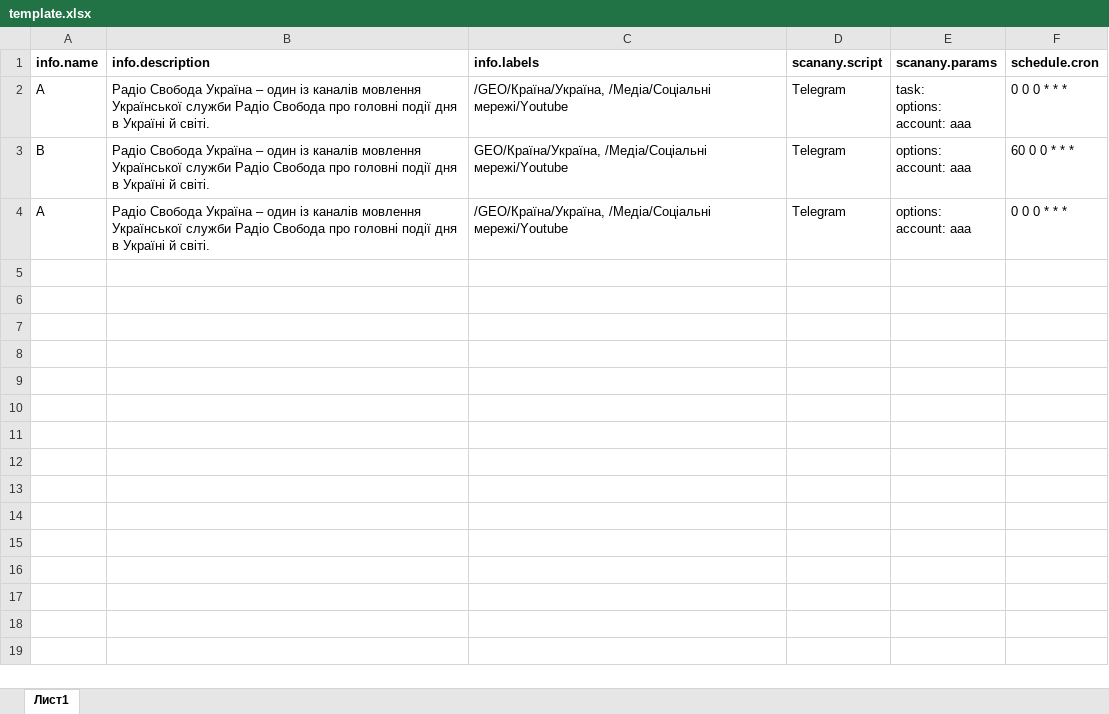
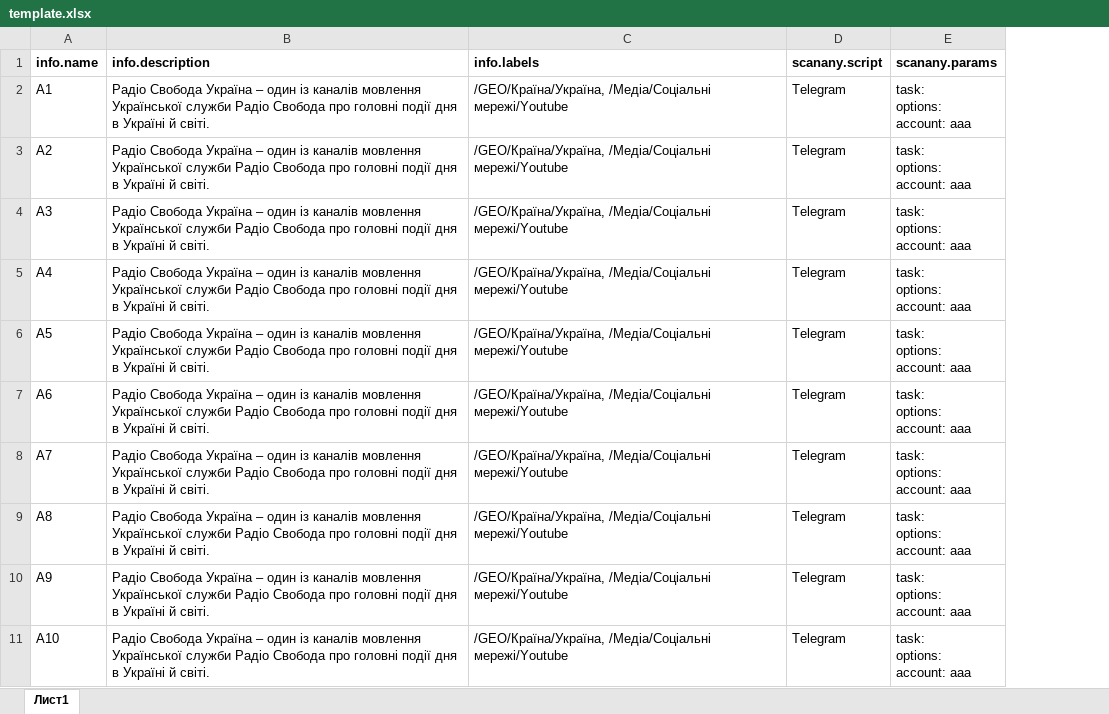
Before and after one commit to wdc-molfar/smd-importer, an Excel workbook: template.xlsx, sheet Лист1, drawn as a sheet; only a part is shown; values as stored, in another font and other column widths than the file's, no borders; removed rows and columns are numbered as before the commit, all else as after; ↵ is a line break in a cell; the diff covers the shown part only; the diff names each change by its address in the sheet, - before the commit and + after, or states it on an @@ line.

```diff
--- a/template.xlsx (sheet Лист1)
+++ b/template.xlsx (sheet Лист1)
-column F (schedule.cron), rows 2-4: 0 0 0 * * * | 60 0 0 * * * | 0 0 0 * * *
-A2 (info.name): A
+A2 (info.name): A1
-A3 (info.name): B
+A3 (info.name): A2
-C3 (info.labels): GEO/Країна/Україна, /Медіа/Соціальні мережі/Youtube
+C3 (info.labels): /GEO/Країна/Україна, /Медіа/Соціальні мережі/Youtube
-E3:E4 (scanany.params): options: ↵ account: aaa
+E3:E4 (scanany.params): task: ↵ options: ↵ account: aaa
-A4 (info.name): A
+A4 (info.name): A3
+row 5: A4 | Радіо Свобода Україна – один із каналів мовлення Української служби Радіо Свобода про головні події дня в Україні й світі. | /GEO/Країна/Україна, /Медіа/Соціальні мережі/Youtube | Telegram | task: ↵ options: ↵ account: aaa
+row 6: A5 | Радіо Свобода Україна – один із каналів мовлення Української служби Радіо Свобода про головні події дня в Україні й світі. | /GEO/Країна/Україна, /Медіа/Соціальні мережі/Youtube | Telegram | task: ↵ options: ↵ account: aaa
+row 7: A6 | Радіо Свобода Україна – один із каналів мовлення Української служби Радіо Свобода про головні події дня в Україні й світі. | /GEO/Країна/Україна, /Медіа/Соціальні мережі/Youtube | Telegram | task: ↵ options: ↵ account: aaa
+row 8: A7 | Радіо Свобода Україна – один із каналів мовлення Української служби Радіо Свобода про головні події дня в Україні й світі. | /GEO/Країна/Україна, /Медіа/Соціальні мережі/Youtube | Telegram | task: ↵ options: ↵ account: aaa
+row 9: A8 | Радіо Свобода Україна – один із каналів мовлення Української служби Радіо Свобода про головні події дня в Україні й світі. | /GEO/Країна/Україна, /Медіа/Соціальні мережі/Youtube | Telegram | task: ↵ options: ↵ account: aaa
+row 10: A9 | Радіо Свобода Україна – один із каналів мовлення Української служби Радіо Свобода про головні події дня в Україні й світі. | /GEO/Країна/Україна, /Медіа/Соціальні мережі/Youtube | Telegram | task: ↵ options: ↵ account: aaa
+row 11: A10 | Радіо Свобода Україна – один із каналів мовлення Української служби Радіо Свобода про головні події дня в Україні й світі. | /GEO/Країна/Україна, /Медіа/Соціальні мережі/Youtube | Telegram | task: ↵ options: ↵ account: aaa
```
Also changed, not shown: 309 added rows elsewhere in this sheet, template.validation.xlsx, 4 other files.
